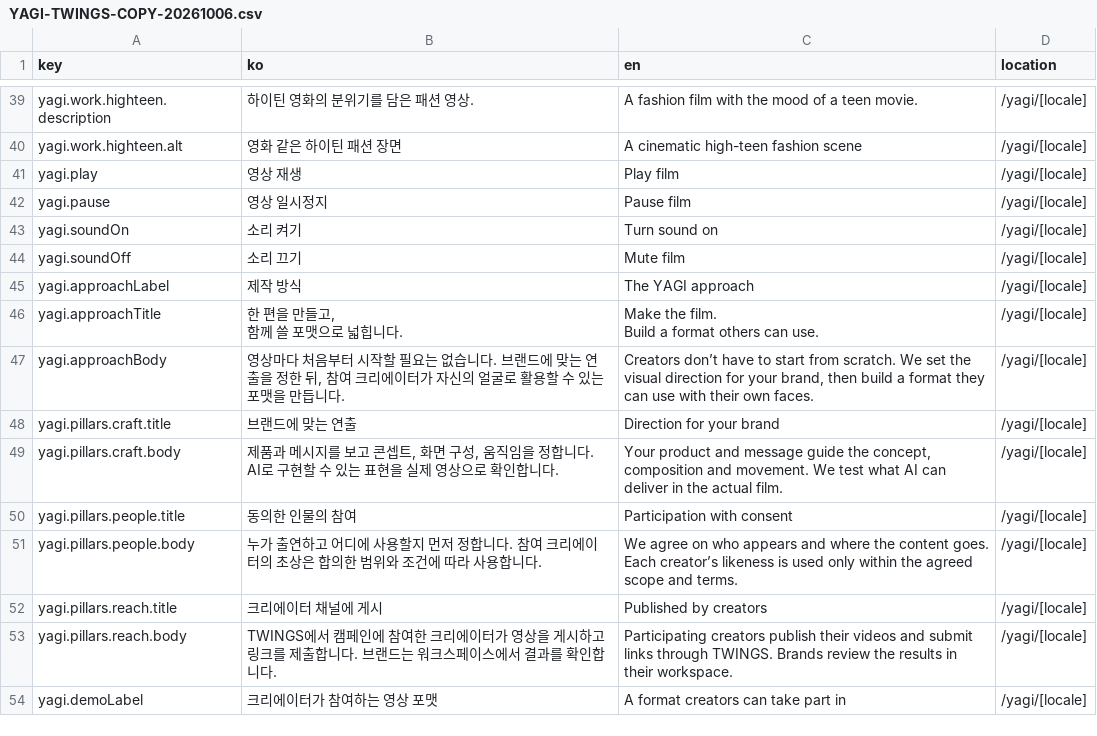
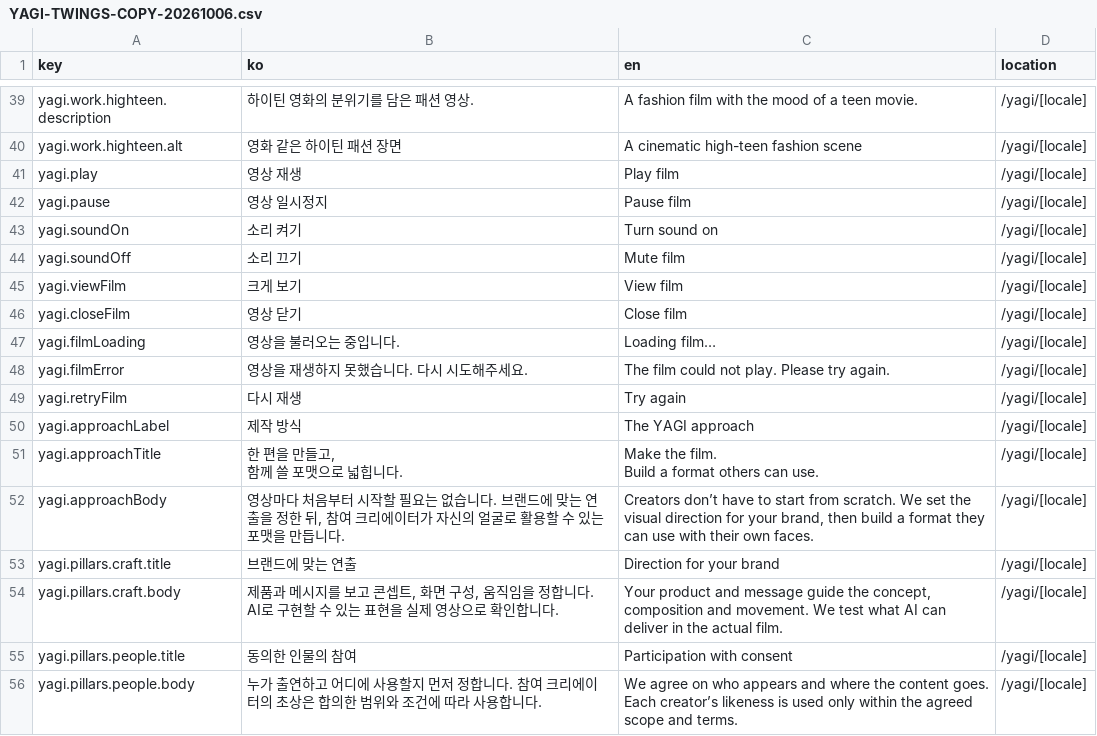
Before and after one commit to Botanicbox0/yagi-prompts, a CSV file: docs/reviews/YAGI-TWINGS-COPY-20261006.csv, drawn as a sheet; only a part is shown, gaps mark what is left out; the shorter side is filled out with more unchanged rows; the diff names each change by its address in the sheet, - before the commit and + after, or states it on an @@ line.

```diff
--- a/docs/reviews/YAGI-TWINGS-COPY-20261006.csv
+++ b/docs/reviews/YAGI-TWINGS-COPY-20261006.csv
+row 45: yagi.viewFilm | 크게 보기 | View film | /yagi/[locale]
+row 46: yagi.closeFilm | 영상 닫기 | Close film | /yagi/[locale]
+row 47: yagi.filmLoading | 영상을 불러오는 중입니다. | Loading film… | /yagi/[locale]
+row 48: yagi.filmError | 영상을 재생하지 못했습니다. 다시 시도해주세요. | The film could not play. Please try again. | /yagi/[locale]
+row 49: yagi.retryFilm | 다시 재생 | Try again | /yagi/[locale]
```
Also changed, not shown: 6 other files.
